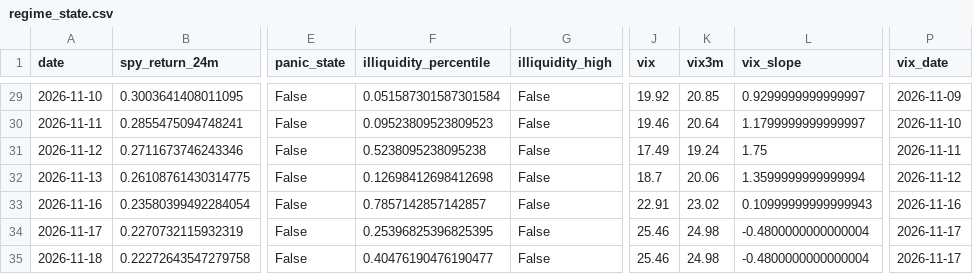
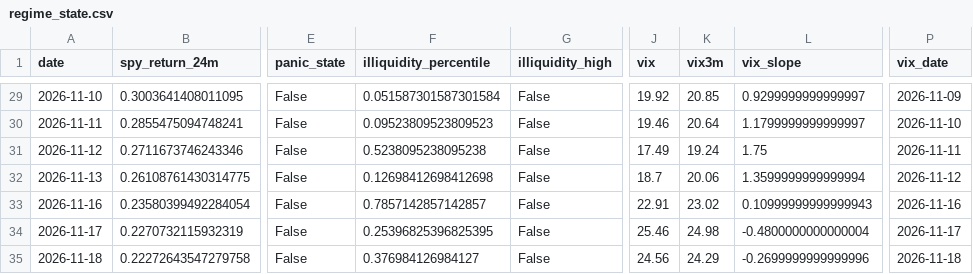
Before and after one commit to Raskull-ux/Options-Bot-Prototype, a CSV file: data/regime_state.csv, drawn as a sheet; only a part is shown, gaps mark what is left out; the diff names each change by its address in the sheet, - before the commit and + after, or states it on an @@ line.

```diff
--- a/data/regime_state.csv
+++ b/data/regime_state.csv
-F35 (illiquidity_percentile): 0.40476190476190477
+F35 (illiquidity_percentile): 0.376984126984127
-J35 (vix): 25.46
+J35 (vix): 24.56
-K35 (vix3m): 24.98
+K35 (vix3m): 24.29
-L35 (vix_slope): -0.4800000000000004
+L35 (vix_slope): -0.2699999999999996
-P35 (vix_date): 2026-11-17
+P35 (vix_date): 2026-11-18
```
Also changed, not shown: data/collector_run_log.csv, data/earnings_calendar.csv, 6 other files.
